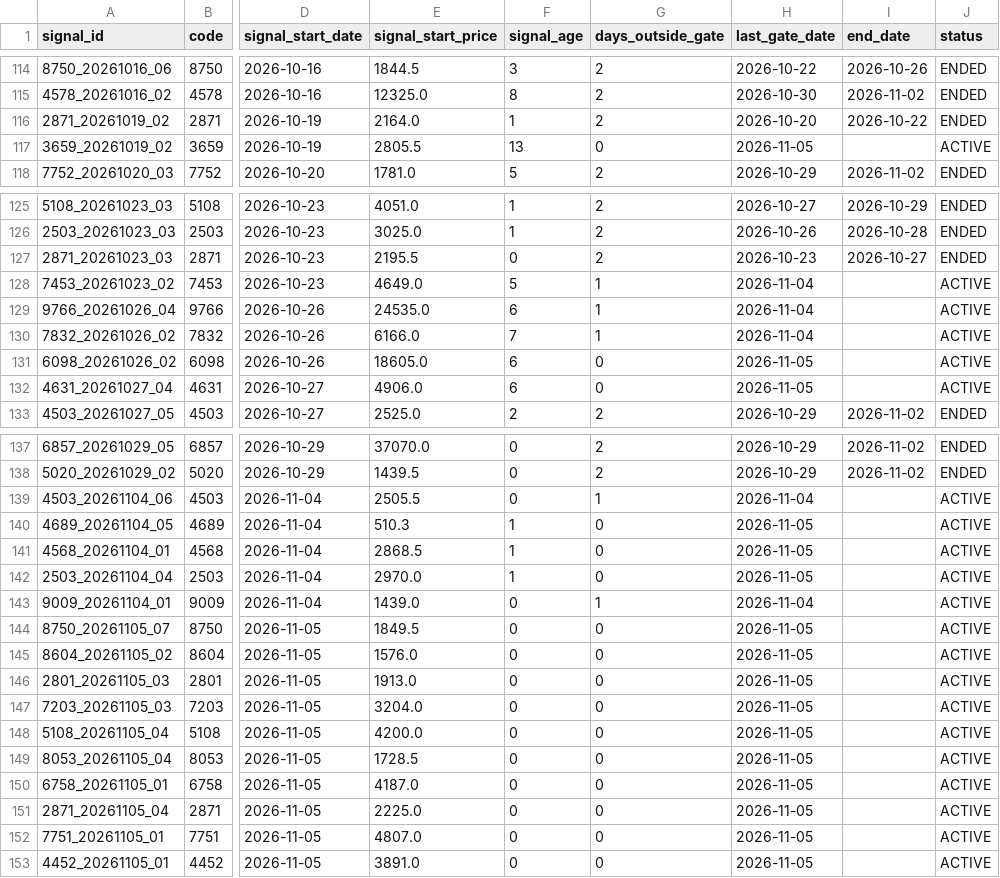
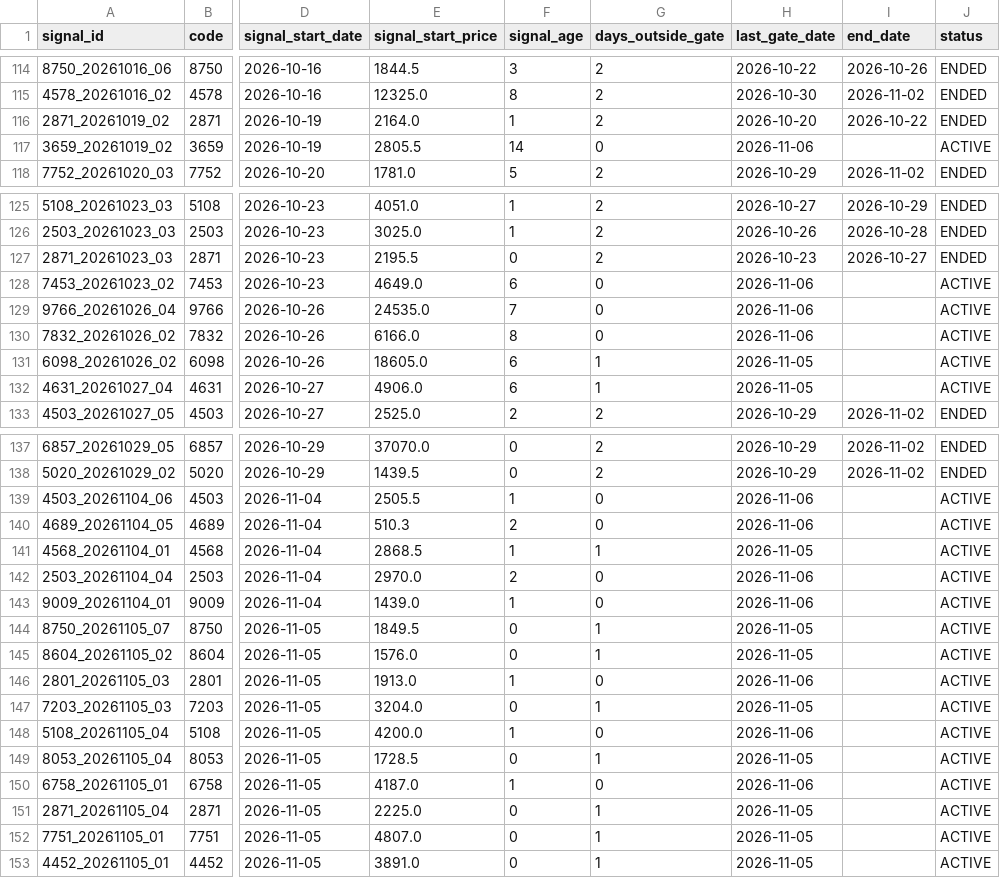
Before and after one commit to izumi7139-ai/nikkei225-line-bot, a CSV file: data/signal_master.csv, drawn as a sheet; only a part is shown, gaps mark what is left out; the diff covers the shown part only; the diff names each change by its address in the sheet, - before the commit and + after, or states it on an @@ line.

```diff
--- a/data/signal_master.csv
+++ b/data/signal_master.csv
-F117 (signal_age): 13
+F117 (signal_age): 14
-H117 (last_gate_date): 2026-11-05
+H117 (last_gate_date): 2026-11-06
-F128 (signal_age): 5
+F128 (signal_age): 6
-G128:G130 (days_outside_gate): 1
+G128:G130 (days_outside_gate): 0
-H128:H130 (last_gate_date): 2026-11-04
+H128:H130 (last_gate_date): 2026-11-06
-F129 (signal_age): 6
+F129 (signal_age): 7
-F130 (signal_age): 7
+F130 (signal_age): 8
-G131:G132 (days_outside_gate): 0
+G131:G132 (days_outside_gate): 1
-F139 (signal_age): 0
+F139 (signal_age): 1
-G139 (days_outside_gate): 1
+G139 (days_outside_gate): 0
-H139 (last_gate_date): 2026-11-04
+H139 (last_gate_date): 2026-11-06
-F140 (signal_age): 1
+F140 (signal_age): 2
-H140 (last_gate_date): 2026-11-05
+H140 (last_gate_date): 2026-11-06
-G141 (days_outside_gate): 0
+G141 (days_outside_gate): 1
-F142 (signal_age): 1
+F142 (signal_age): 2
-H142 (last_gate_date): 2026-11-05
+H142 (last_gate_date): 2026-11-06
-F143 (signal_age): 0
+F143 (signal_age): 1
-G143 (days_outside_gate): 1
+G143 (days_outside_gate): 0
-H143 (last_gate_date): 2026-11-04
+H143 (last_gate_date): 2026-11-06
-G144:G145 (days_outside_gate): 0
+G144:G145 (days_outside_gate): 1
-F146 (signal_age): 0
+F146 (signal_age): 1
-H146 (last_gate_date): 2026-11-05
+H146 (last_gate_date): 2026-11-06
-G147 (days_outside_gate): 0
+G147 (days_outside_gate): 1
-F148 (signal_age): 0
+F148 (signal_age): 1
-H148 (last_gate_date): 2026-11-05
+H148 (last_gate_date): 2026-11-06
-G149 (days_outside_gate): 0
+G149 (days_outside_gate): 1
-F150 (signal_age): 0
+F150 (signal_age): 1
-H150 (last_gate_date): 2026-11-05
+H150 (last_gate_date): 2026-11-06
-G151:G153 (days_outside_gate): 0
+G151:G153 (days_outside_gate): 1
```
Also changed, not shown: 12 edited cells elsewhere in this file, data/performance_summary.csv, reports/monthly/performance_summary.csv, 4 other files.
